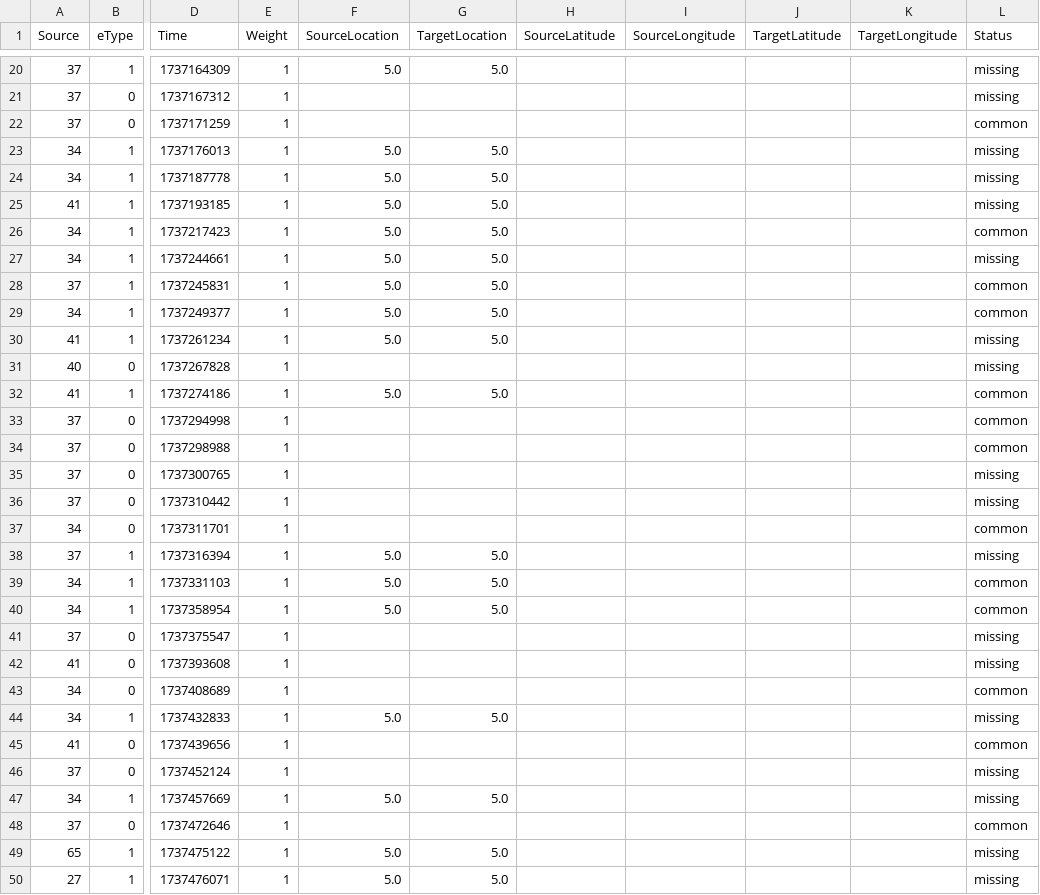
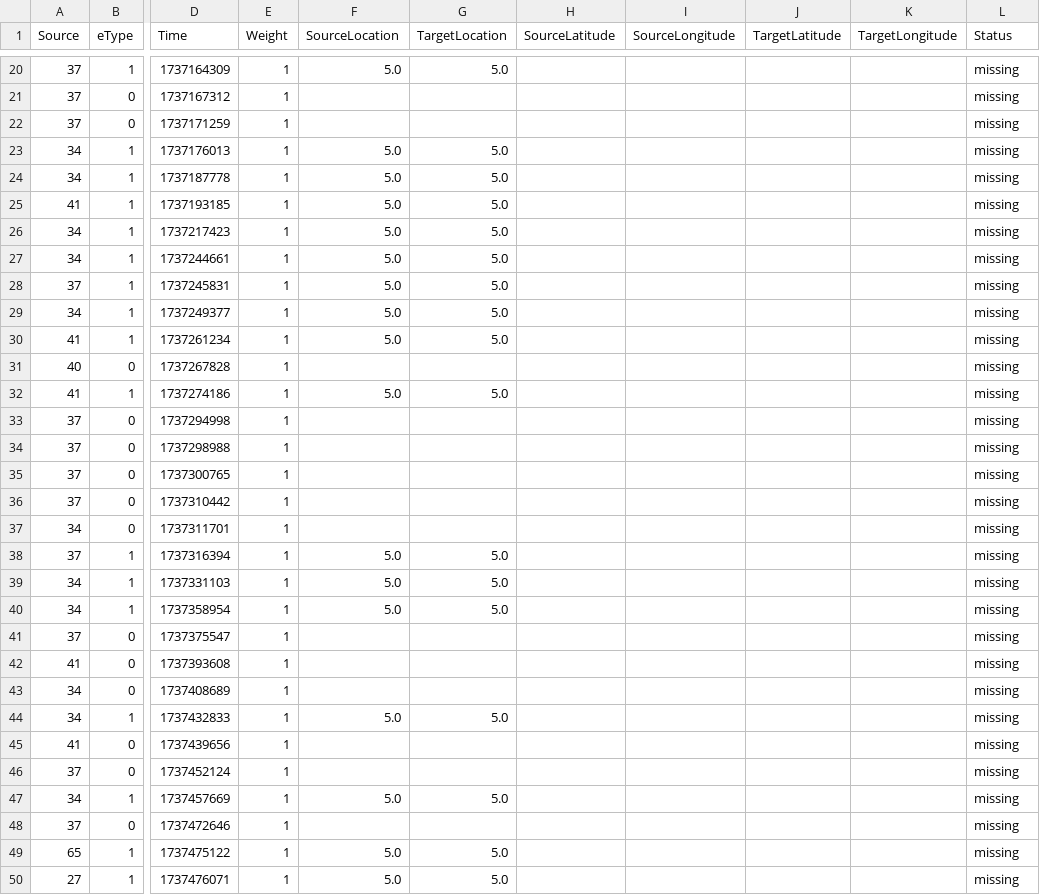
Before and after one commit to graphletmatchmaker/graphletmatchmaker.github.io, a CSV file: AVIZ-Tovanich-MC1/person-pairing-view/data/Q2-GreedyGraphletSeed1/template_edges.csv, drawn as a sheet; only a part is shown, gaps mark what is left out; the diff covers the shown part only; the diff names each change by its address in the sheet, - before the commit and + after, or states it on an @@ line.

```diff
--- a/AVIZ-Tovanich-MC1/person-pairing-view/data/Q2-GreedyGraphletSeed1/template_edges.csv
+++ b/AVIZ-Tovanich-MC1/person-pairing-view/data/Q2-GreedyGraphletSeed1/template_edges.csv
-L22 (Status): common
+L22 (Status): missing
-L26 (Status): common
+L26 (Status): missing
-L28:L29 (Status): common
+L28:L29 (Status): missing
-L32:L34 (Status): common
+L32:L34 (Status): missing
-L37 (Status): common
+L37 (Status): missing
-L39:L40 (Status): common
+L39:L40 (Status): missing
-L43 (Status): common
+L43 (Status): missing
-L45 (Status): common
+L45 (Status): missing
-L48 (Status): common
+L48 (Status): missing
```
Also changed, not shown: 88 edited cells elsewhere in this file, AVIZ-Tovanich-MC1/person-pairing-view/data/Q2-GreedyGraphletSeed1/candidate_nodes.csv, AVIZ-Tovanich-MC1/person-pairing-view/data/Q2-GreedyGraphletSeed1/pairing.csv, 5 other files.
